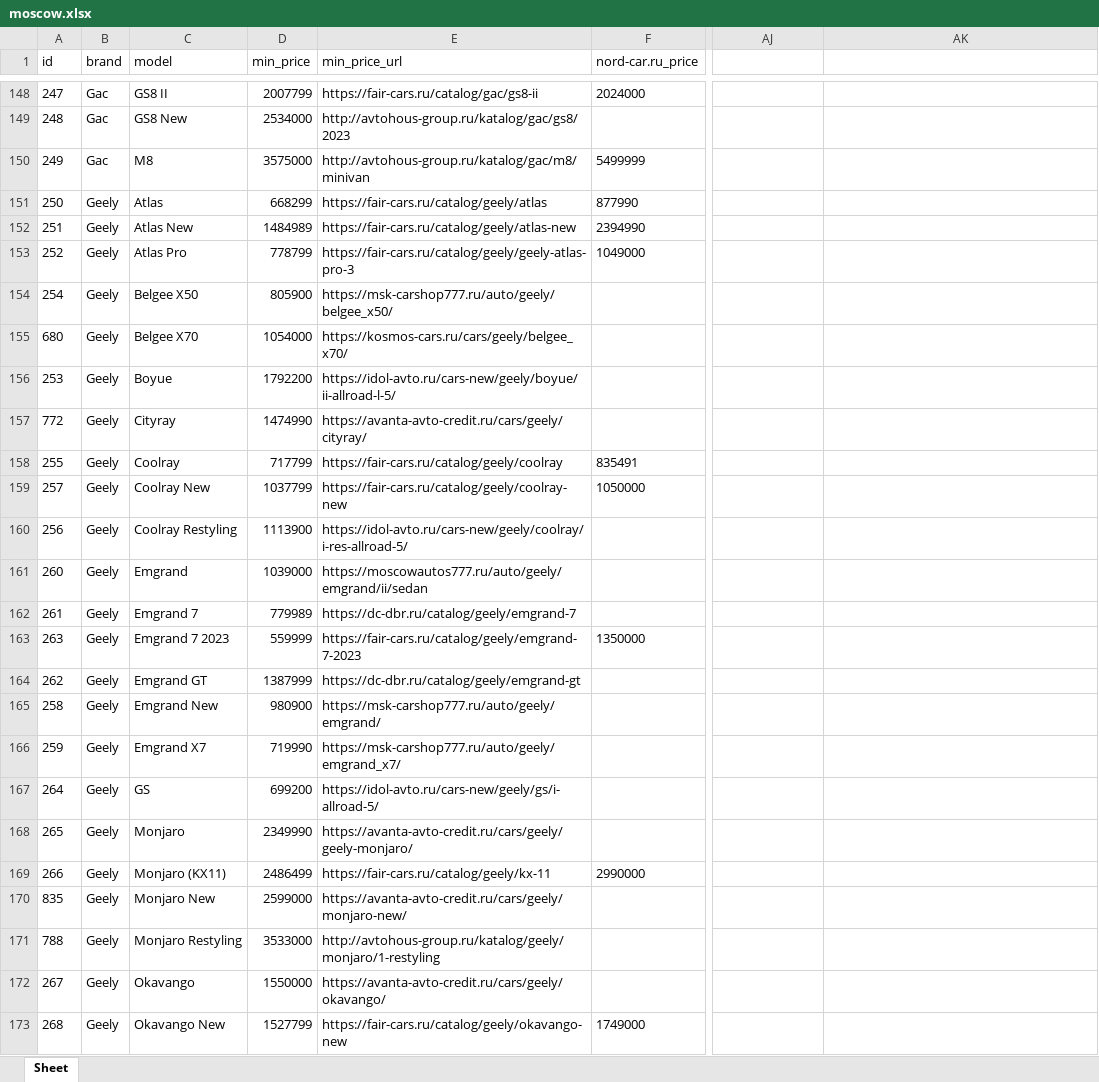
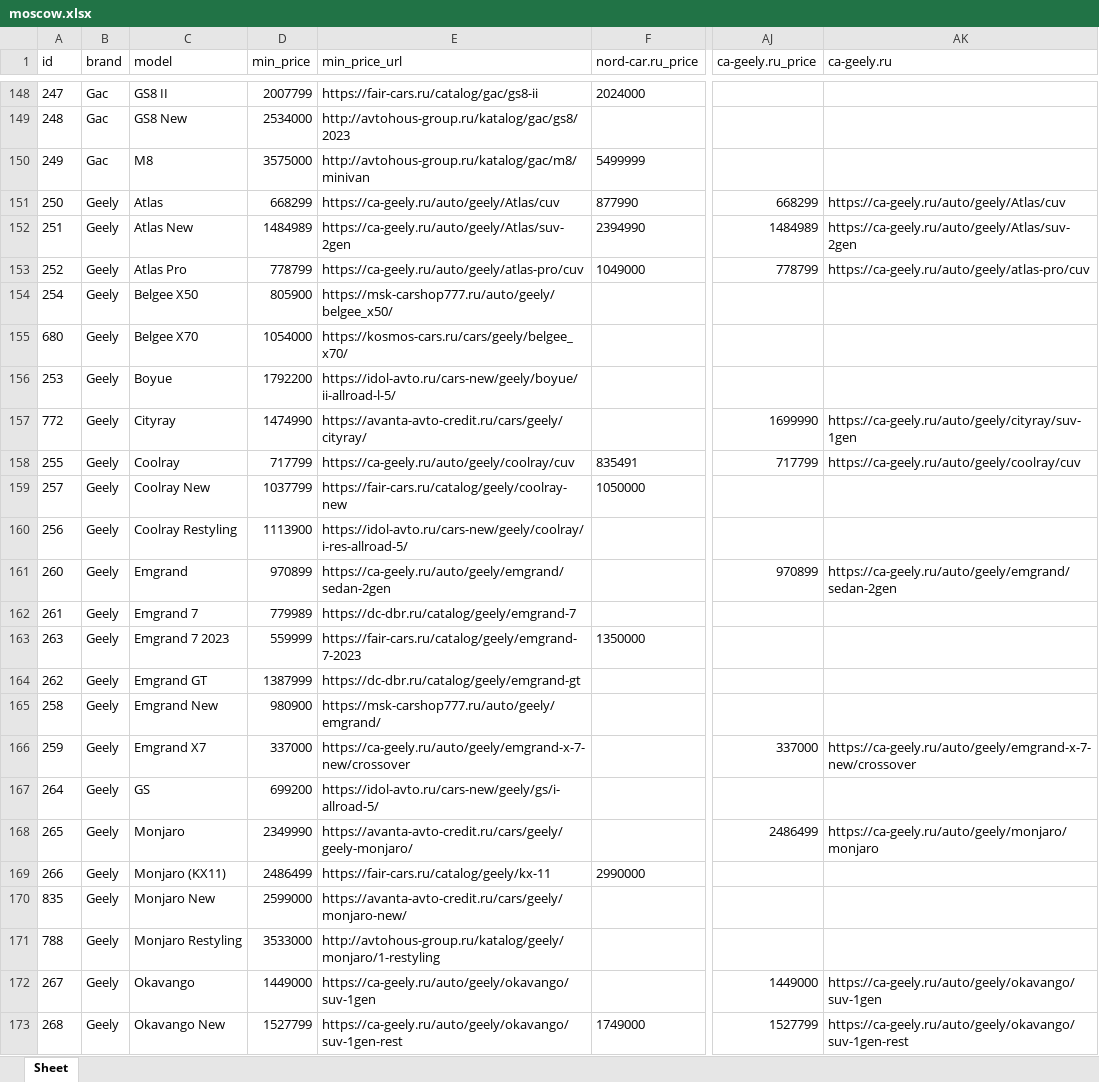
Before and after one commit to AlekseyNushtaev/AutoPars010824, an Excel workbook: xlsx/moscow.xlsx, sheet Sheet, drawn as a sheet; only a part is shown, gaps mark what is left out; values as stored, in another font and other column widths than the file's, no borders; the diff covers the shown part only; the diff names each change by its address in the sheet, - before the commit and + after, or states it on an @@ line.

```diff
--- a/xlsx/moscow.xlsx (sheet Sheet)
+++ b/xlsx/moscow.xlsx (sheet Sheet)
-AJ1: (empty)
+AJ1: ca-geely.ru_price
-AK1: (empty)
+AK1: ca-geely.ru
-E151 (min_price_url): https://fair-cars.ru/catalog/geely/atlas
+E151 (min_price_url): https://ca-geely.ru/auto/geely/Atlas/cuv
-AJ151 (ca-geely.ru_price): (empty)
+AJ151 (ca-geely.ru_price): 668299
-AK151 (ca-geely.ru): (empty)
+AK151 (ca-geely.ru): https://ca-geely.ru/auto/geely/Atlas/cuv
-E152 (min_price_url): https://fair-cars.ru/catalog/geely/atlas-new
+E152 (min_price_url): https://ca-geely.ru/auto/geely/Atlas/suv-2gen
-AJ152 (ca-geely.ru_price): (empty)
+AJ152 (ca-geely.ru_price): 1484989
-AK152 (ca-geely.ru): (empty)
+AK152 (ca-geely.ru): https://ca-geely.ru/auto/geely/Atlas/suv-2gen
-E153 (min_price_url): https://fair-cars.ru/catalog/geely/geely-atlas-pro-3
+E153 (min_price_url): https://ca-geely.ru/auto/geely/atlas-pro/cuv
-AJ153 (ca-geely.ru_price): (empty)
+AJ153 (ca-geely.ru_price): 778799
-AK153 (ca-geely.ru): (empty)
+AK153 (ca-geely.ru): https://ca-geely.ru/auto/geely/atlas-pro/cuv
-AJ157 (ca-geely.ru_price): (empty)
+AJ157 (ca-geely.ru_price): 1699990
-AK157 (ca-geely.ru): (empty)
+AK157 (ca-geely.ru): https://ca-geely.ru/auto/geely/cityray/suv-1gen
-E158 (min_price_url): https://fair-cars.ru/catalog/geely/coolray
+E158 (min_price_url): https://ca-geely.ru/auto/geely/coolray/cuv
-AJ158 (ca-geely.ru_price): (empty)
+AJ158 (ca-geely.ru_price): 717799
-AK158 (ca-geely.ru): (empty)
+AK158 (ca-geely.ru): https://ca-geely.ru/auto/geely/coolray/cuv
-D161 (min_price): 1039000
+D161 (min_price): 970899
-E161 (min_price_url): https://moscowautos777.ru/auto/geely/emgrand/ii/sedan
+E161 (min_price_url): https://ca-geely.ru/auto/geely/emgrand/sedan-2gen
-AJ161 (ca-geely.ru_price): (empty)
+AJ161 (ca-geely.ru_price): 970899
-AK161 (ca-geely.ru): (empty)
+AK161 (ca-geely.ru): https://ca-geely.ru/auto/geely/emgrand/sedan-2gen
-D166 (min_price): 719990
+D166 (min_price): 337000
-E166 (min_price_url): https://msk-carshop777.ru/auto/geely/emgrand_x7/
+E166 (min_price_url): https://ca-geely.ru/auto/geely/emgrand-x-7-new/crossover
-AJ166 (ca-geely.ru_price): (empty)
+AJ166 (ca-geely.ru_price): 337000
-AK166 (ca-geely.ru): (empty)
+AK166 (ca-geely.ru): https://ca-geely.ru/auto/geely/emgrand-x-7-new/crossover
-AJ168 (ca-geely.ru_price): (empty)
+AJ168 (ca-geely.ru_price): 2486499
-AK168 (ca-geely.ru): (empty)
+AK168 (ca-geely.ru): https://ca-geely.ru/auto/geely/monjaro/monjaro
-D172 (min_price): 1550000
+D172 (min_price): 1449000
-E172 (min_price_url): https://avanta-avto-credit.ru/cars/geely/okavango/
+E172 (min_price_url): https://ca-geely.ru/auto/geely/okavango/suv-1gen
-AJ172 (ca-geely.ru_price): (empty)
+AJ172 (ca-geely.ru_price): 1449000
-AK172 (ca-geely.ru): (empty)
+AK172 (ca-geely.ru): https://ca-geely.ru/auto/geely/okavango/suv-1gen
-E173 (min_price_url): https://fair-cars.ru/catalog/geely/okavango-new
+E173 (min_price_url): https://ca-geely.ru/auto/geely/okavango/suv-1gen-rest
-AJ173 (ca-geely.ru_price): (empty)
+AJ173 (ca-geely.ru_price): 1527799
-AK173 (ca-geely.ru): (empty)
+AK173 (ca-geely.ru): https://ca-geely.ru/auto/geely/okavango/suv-1gen-rest
```
Also changed, not shown: 12 edited cells elsewhere in this sheet, xlsx/ekaterinburg.xlsx, xlsx/krasnodar.xlsx, 34 other files.
